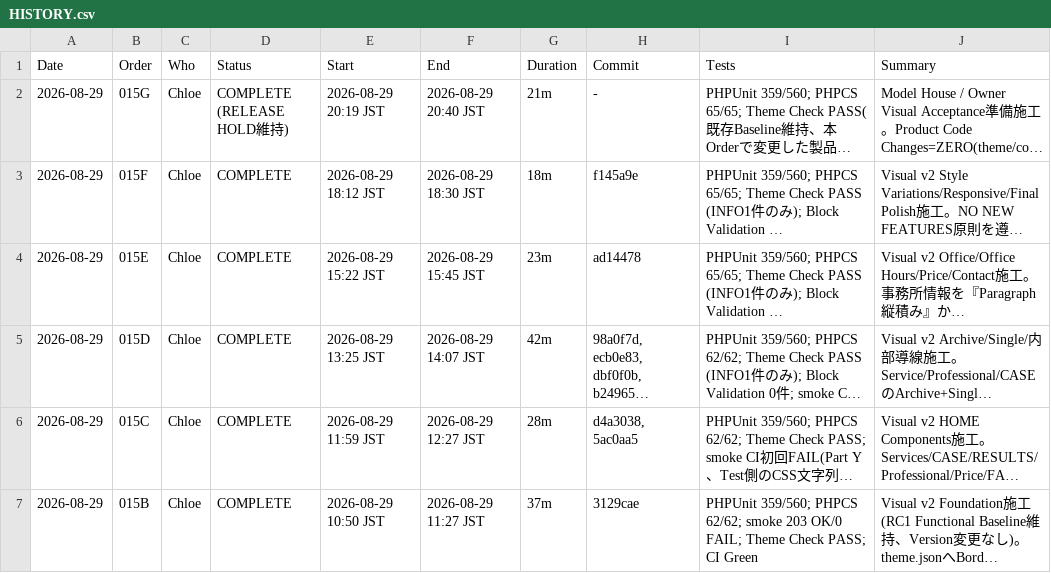
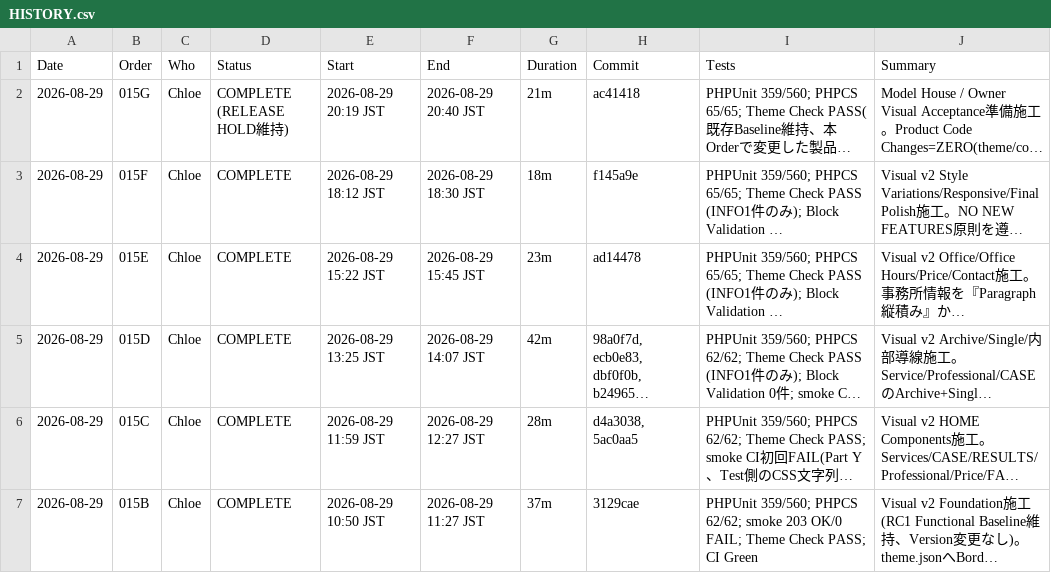
Before and after one commit to apist777/if-professional-astrea, a CSV file: HISTORY.csv, drawn as a sheet; only a part is shown; long unchanged cells end in …; the diff names each change by its address in the sheet, - before the commit and + after, or states it on an @@ line.

```diff
--- a/HISTORY.csv
+++ b/HISTORY.csv
-H2 (Commit): -
+H2 (Commit): ac41418
```
